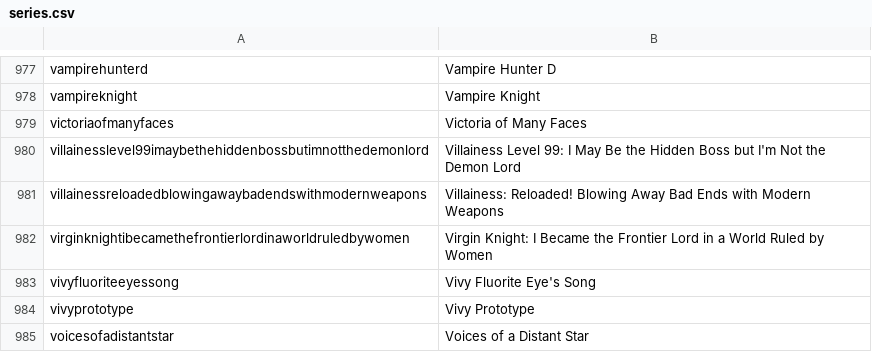
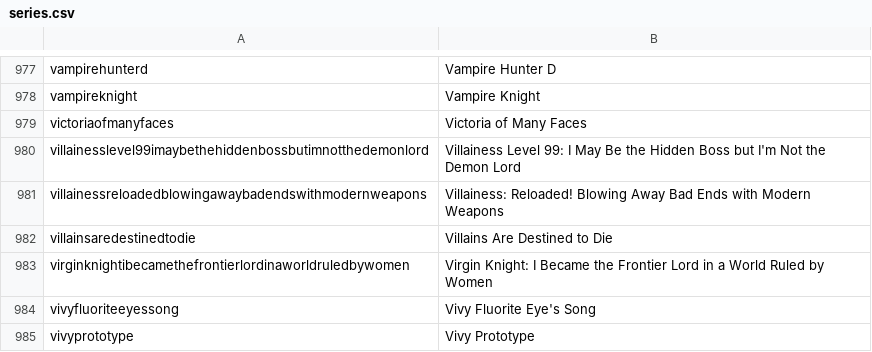
Before and after one commit to LNRelease/lnrelease.github.io, a CSV file: series.csv, drawn as a sheet; only a part is shown, gaps mark what is left out; the shorter side is filled out with more unchanged rows.

```diff
--- a/series.csv
+++ b/series.csv
@@ -981,2 +981,3 @@ villainesslevel99imaybethehiddenbossbutimnotthedemonlord,Villainess Level 99: I
 villainessreloadedblowingawaybadendswithmodernweapons,Villainess: Reloaded! Blowing Away Bad Ends with Modern Weapons
+villainsaredestinedtodie,Villains Are Destined to Die
 virginknightibecamethefrontierlordinaworldruledbywomen,Virgin Knight: I Became the Frontier Lord in a World Ruled by Women
```
Also changed, not shown: book_walker.csv, viz.csv, 4 other files.
